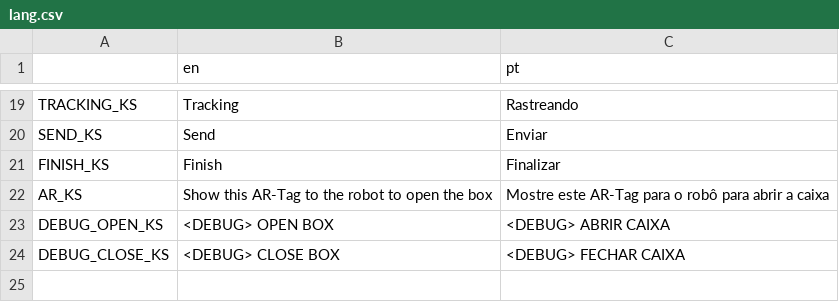
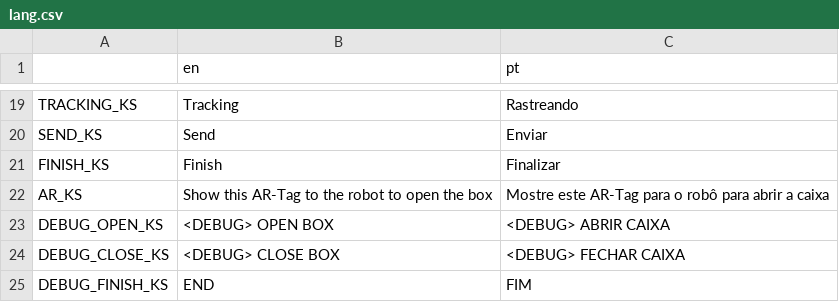
Before and after one commit to developedby/DLVR, a CSV file: app/godot/dlvr/lang/lang.csv, drawn as a sheet; only a part is shown, gaps mark what is left out; the diff names each change by its address in the sheet, - before the commit and + after, or states it on an @@ line.

```diff
--- a/app/godot/dlvr/lang/lang.csv
+++ b/app/godot/dlvr/lang/lang.csv
+row 25: DEBUG_FINISH_KS | END | FIM
```
Also changed, not shown: 9 other files.
